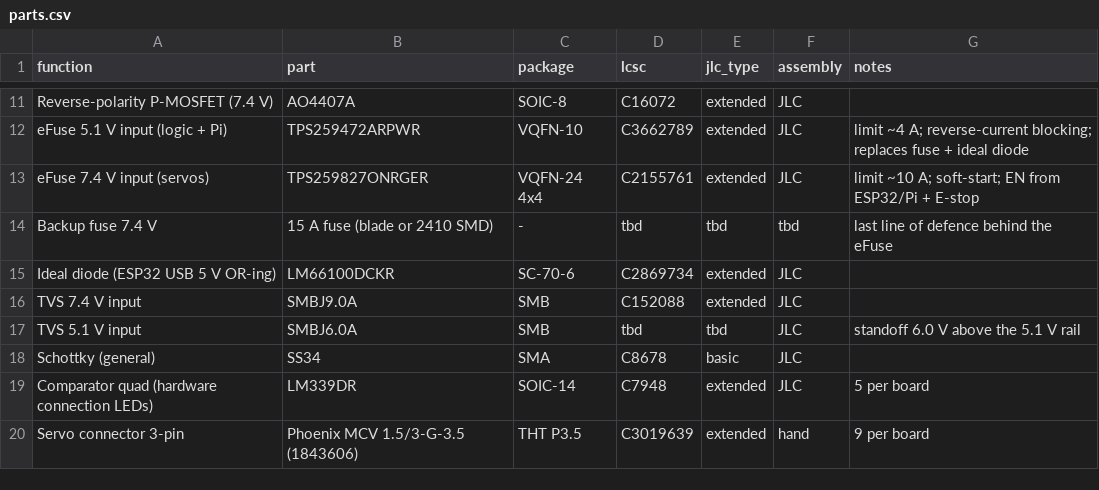
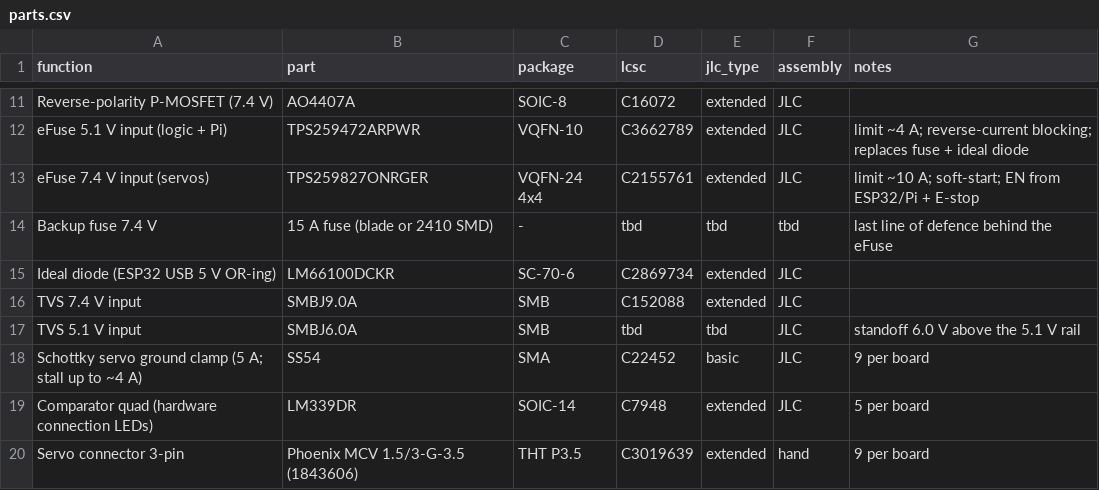
Before and after one commit to FotisRousogiannis/Master-s-Thesis, a CSV file: hardware/pcb/segment_board/bom/parts.csv, drawn as a sheet; only a part is shown, gaps mark what is left out.

Commit message:
pcb: servo ground clamp SS34 -> SS54 for stall current; sim up to 4 A

```diff
--- a/hardware/pcb/segment_board/bom/parts.csv
+++ b/hardware/pcb/segment_board/bom/parts.csv
@@ -17,3 +17,3 @@ TVS 7.4 V input,SMBJ9.0A,SMB,C152088,extended,JLC,
 TVS 5.1 V input,SMBJ6.0A,SMB,tbd,tbd,JLC,standoff 6.0 V above the 5.1 V rail
-Schottky (general),SS34,SMA,C8678,basic,JLC,
+Schottky servo ground clamp (5 A; stall up to ~4 A),SS54,SMA,C22452,basic,JLC,9 per board
 Comparator quad (hardware connection LEDs),LM339DR,SOIC-14,C7948,extended,JLC,5 per board
```
Also changed, not shown: 19 other files.
